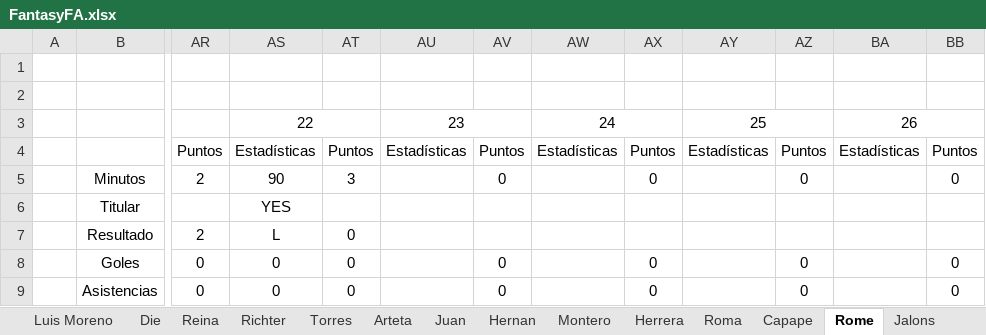
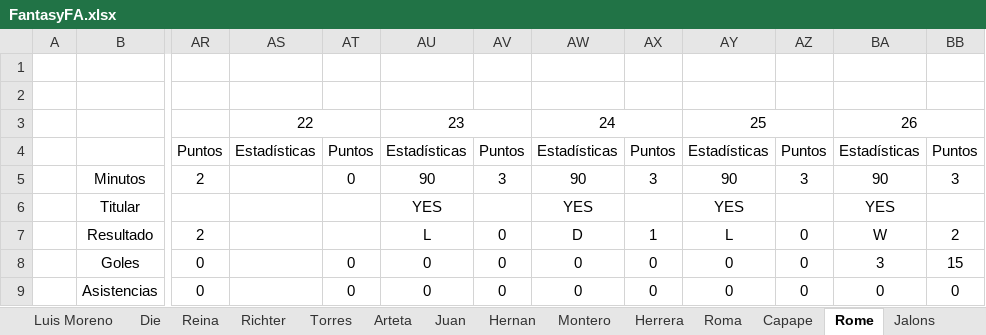
Before and after one commit to Gonzalo-Die/Excel-fantasy, an Excel workbook: FantasyFA.xlsx, sheet Rome, drawn as a sheet; only a part is shown, gaps mark what is left out; values as stored, in another font and other column widths than the file's, no borders; the diff covers the shown part only; the diff names each change by its address in the sheet, - before the commit and + after, or states it on an @@ line.

```diff
--- a/FantasyFA.xlsx (sheet Rome)
+++ b/FantasyFA.xlsx (sheet Rome)
-AS5: 90
+AS5: (empty)
-AT5: 3
+AT5: 0
-AU5: (empty)
+AU5: 90
-AV5: 0
+AV5: 3
-AW5: (empty)
+AW5: 90
-AX5: 0
+AX5: 3
-AY5: (empty)
+AY5: 90
-AZ5: 0
+AZ5: 3
-BA5: (empty)
+BA5: 90
-BB5: 0
+BB5: 3
-AS6: YES
+AS6: (empty)
-AU6: (empty)
+AU6: YES
-AW6: (empty)
+AW6: YES
-AY6: (empty)
+AY6: YES
-BA6: (empty)
+BA6: YES
-AS7: L
+AS7: (empty)
-AT7: 0
+AT7: (empty)
-AU7: (empty)
+AU7: L
-AV7: (empty)
+AV7: 0
-AW7: (empty)
+AW7: D
-AX7: (empty)
+AX7: 1
-AY7: (empty)
+AY7: L
-AZ7: (empty)
+AZ7: 0
-BA7: (empty)
+BA7: W
-BB7: (empty)
+BB7: 2
-AS8:AS9: 0
+AS8:AS9: (empty)
-AU8:AU9: (empty)
+AU8:AU9: 0
-AW8:AW9: (empty)
+AW8:AW9: 0
-AY8:AY9: (empty)
+AY8:AY9: 0
-BA8: (empty)
+BA8: 3
-BB8: 0
+BB8: 15
-BA9: (empty)
+BA9: 0
```
Also changed, not shown: 1 added row, 1 removed row and 56 edited cells elsewhere in this sheet, sheet Estadisticas, sheet Ignacio Die, sheet Clasificacion, sheet Tomas, sheet Juan, sheet Jalons, 18 more sheets, other sheet tabs, formulas that keep their value, charts or pictures.
